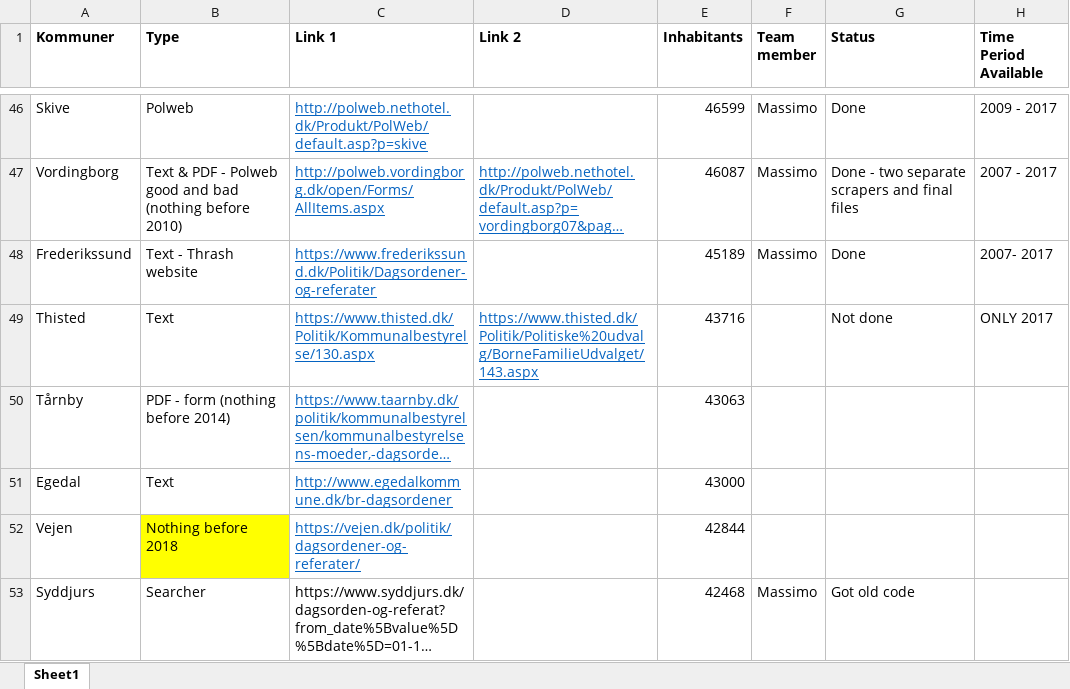
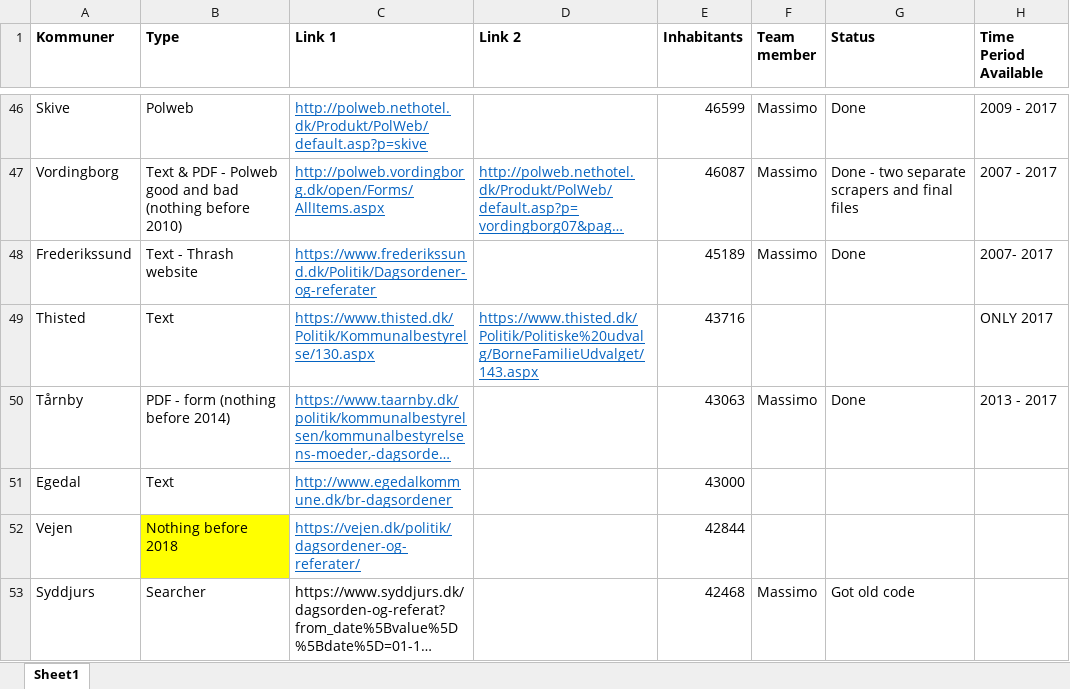
Before and after one commit to Andlino/First_Repository_CROW_FAR, an Excel workbook: Kommuner.xlsx, sheet Sheet1, drawn as a sheet; only a part is shown, gaps mark what is left out; long unchanged cells end in …; values as stored, in another font and other column widths than the file's, no borders; the diff names each change by its address in the sheet, - before the commit and + after, or states it on an @@ line.

Commit message:
Tårnby scraper done

```diff
--- a/Kommuner.xlsx (sheet Sheet1)
+++ b/Kommuner.xlsx (sheet Sheet1)
-G49 (Status): Not done
+G49 (Status): (empty)
-F50 (Team member): (empty)
+F50 (Team member): Massimo
-G50 (Status): (empty)
+G50 (Status): Done
-H50 (Time Period Available): (empty)
+H50 (Time Period Available): 2013 - 2017
```
Also changed, not shown: 1 other file.
